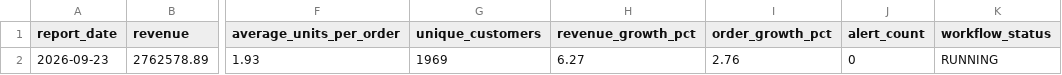
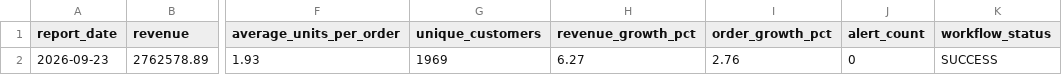
Before and after one commit to farhan316-analytics/Workflow_Automation_Hub, a CSV file: data/processed/reports/daily_sales_report.csv, drawn as a sheet; only a part is shown, gaps mark what is left out; the diff names each change by its address in the sheet, - before the commit and + after, or states it on an @@ line.

```diff
--- a/data/processed/reports/daily_sales_report.csv
+++ b/data/processed/reports/daily_sales_report.csv
-K2 (workflow_status): RUNNING
+K2 (workflow_status): SUCCESS
```
Also changed, not shown: 8 other files.
